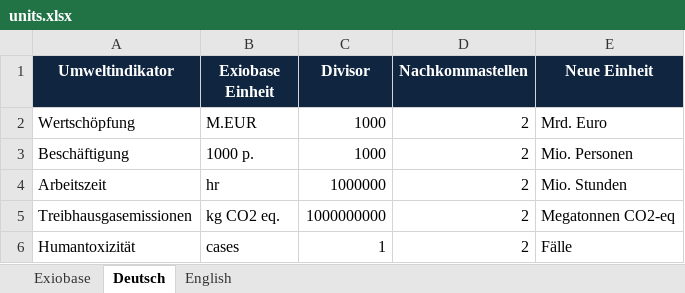
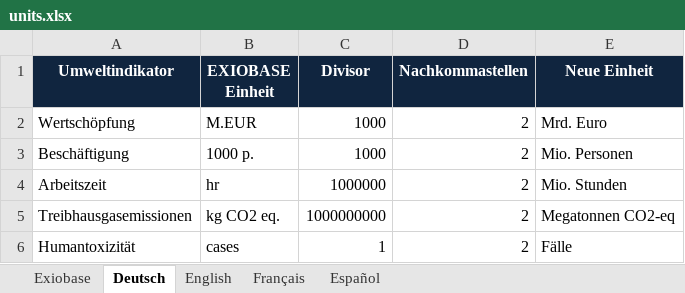
Before and after one commit to JonasLmbt/exiobase_explorer, an Excel workbook: config/units.xlsx, sheet Deutsch, drawn as a sheet; only a part is shown; values as stored, in another font and other column widths than the file's, no borders; the diff names each change by its address in the sheet, - before the commit and + after, or states it on an @@ line.

```diff
--- a/config/units.xlsx (sheet Deutsch)
+++ b/config/units.xlsx (sheet Deutsch)
+sheet tab: Français
+sheet tab: Español
-B1: Exiobase Einheit
+B1: EXIOBASE Einheit
```
Also changed, not shown: sheet English, config/general.xlsx, config/impacts.xlsx, 2 other files.
